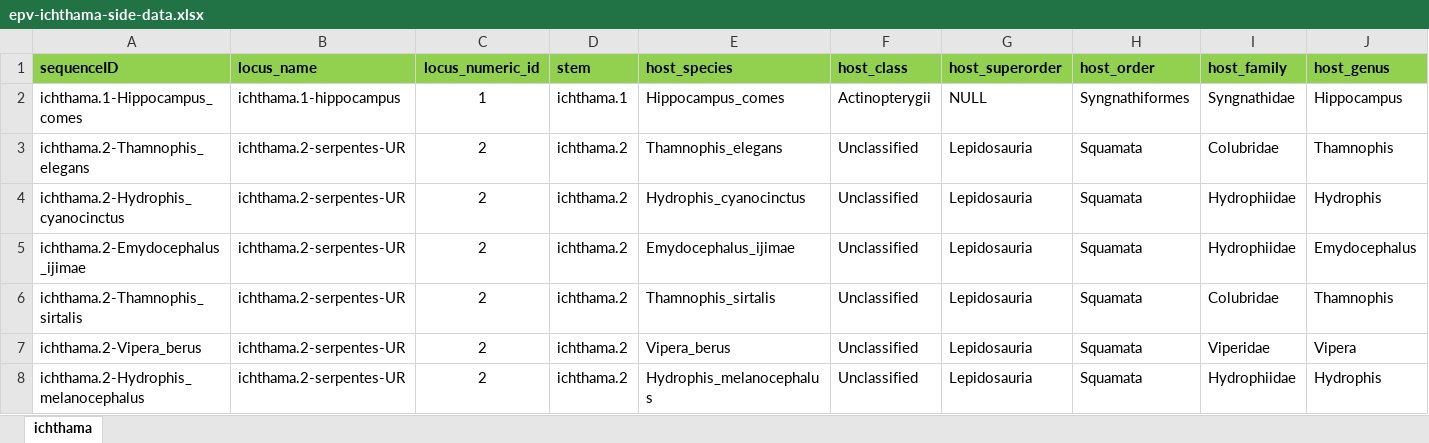
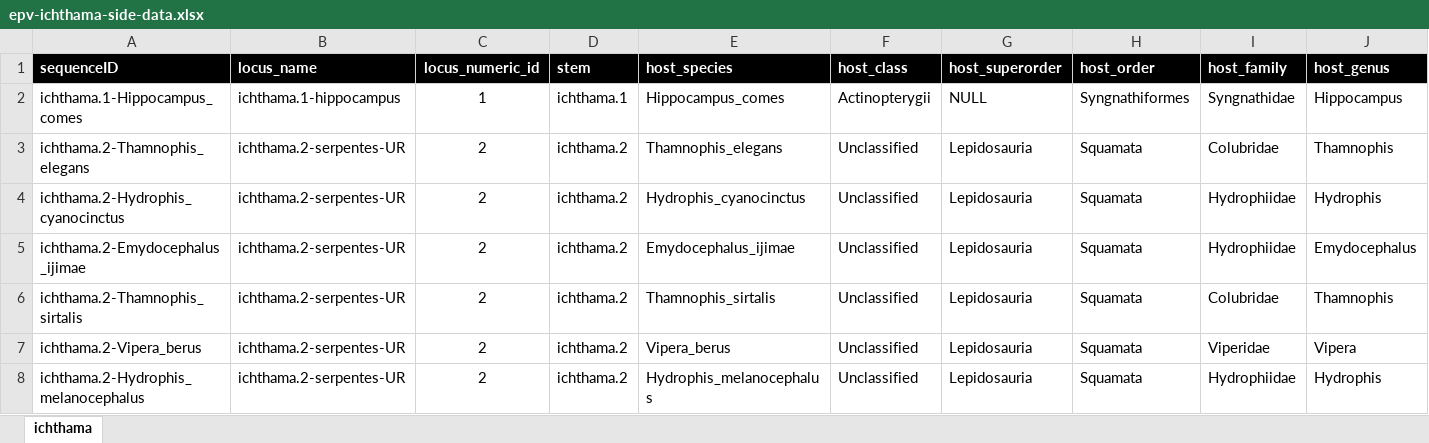
Before and after one commit to giffordlabcvr/Parvovirus-GLUE-EVE, an Excel workbook: tabular/eve/hamaparvovirinae/epv-ichthama-side-data.xlsx, sheet ichthama, drawn as a sheet; only a part is shown; values as stored, in another font and other column widths than the file's, no borders; the diff covers the shown part only; the diff names each change by its address in the sheet, - before the commit and + after, or states it on an @@ line.

```diff
--- a/tabular/eve/hamaparvovirinae/epv-ichthama-side-data.xlsx (sheet ichthama)
+++ b/tabular/eve/hamaparvovirinae/epv-ichthama-side-data.xlsx (sheet ichthama)
@@ A1:J1 fill: #92D050 → #000000, text colour: black → #FFFFFF @@
```
Also changed, not shown: cell formats elsewhere in this sheet, tabular/eve/parvovirinae/epv-amdo-refseqs-side-data.xlsx, tabular/eve/parvovirinae/epv-proto-side-data.xlsx.
